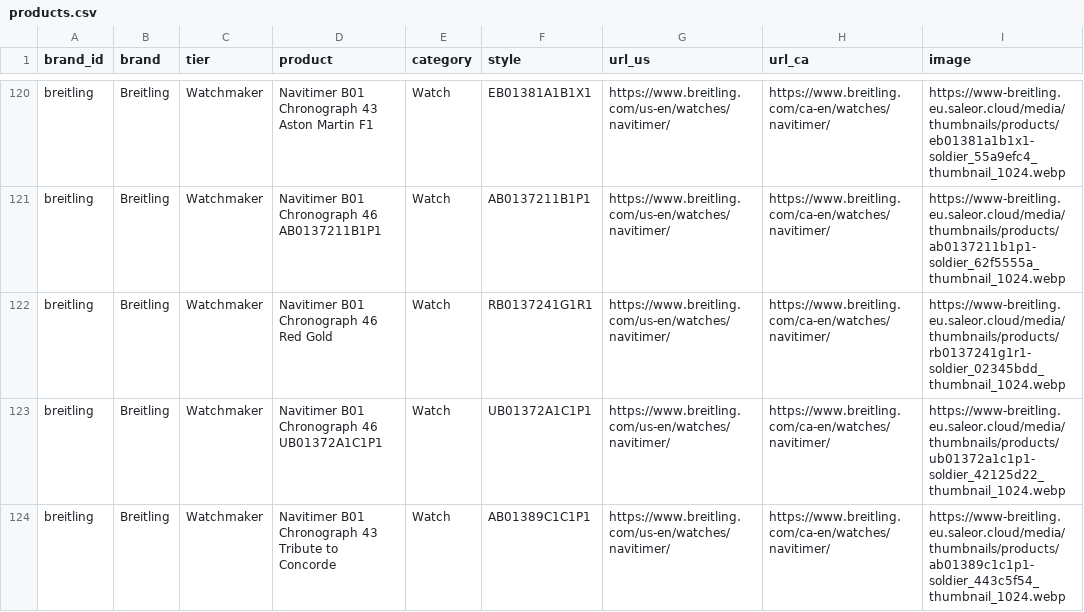
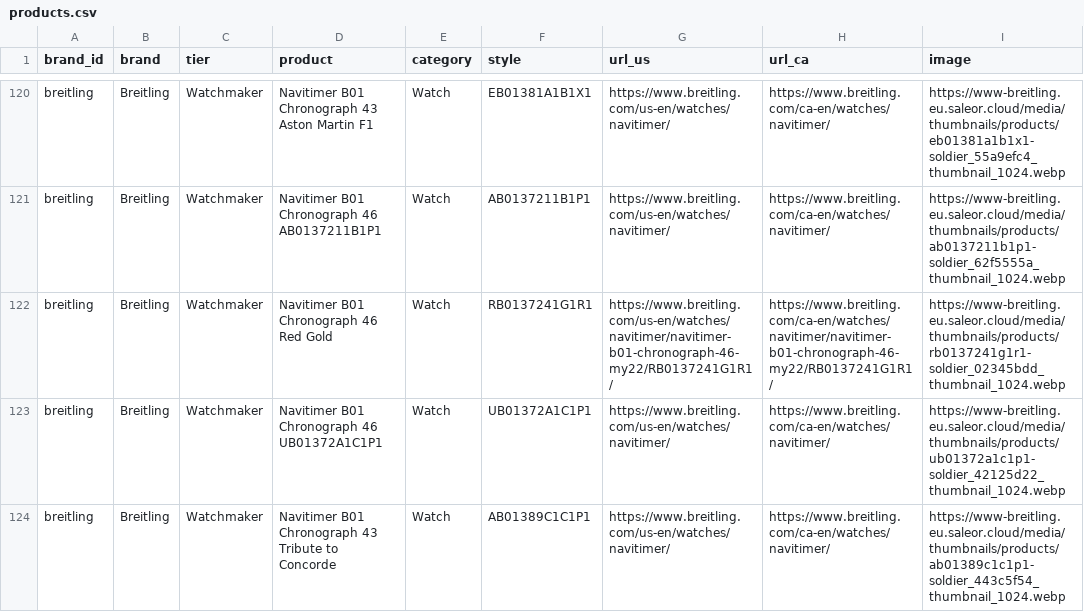
Before and after one commit to shuming-he/shuming-he.github.io, a CSV file: bag-arbitrage/pipeline/products.csv, drawn as a sheet; only a part is shown, gaps mark what is left out.

```diff
--- a/bag-arbitrage/pipeline/products.csv
+++ b/bag-arbitrage/pipeline/products.csv
@@ -121,3 +121,3 @@ breitling,Breitling,Watchmaker,Navitimer B01 Chronograph 43 Aston Martin F1,Watc
 breitling,Breitling,Watchmaker,Navitimer B01 Chronograph 46 AB0137211B1P1,Watch,AB0137211B1P1,https://www.breitling.com/us-en/watches/navitimer/,https://www.breitling.com/ca-en/watches/navitimer/,https://www-breitling.eu.saleor.cloud/media/thumbnails/products/ab0137211b1p1-soldier_62f5555a_thumbnail_1024.webp
-breitling,Breitling,Watchmaker,Navitimer B01 Chronograph 46 Red Gold,Watch,RB0137241G1R1,https://www.breitling.com/us-en/watches/navitimer/,https://www.breitling.com/ca-en/watches/navitimer/,https://www-breitling.eu.saleor.cloud/media/thumbnails/products/rb0137241g1r1-soldier_02345bdd_thumbnail_1024.webp
+breitling,Breitling,Watchmaker,Navitimer B01 Chronograph 46 Red Gold,Watch,RB0137241G1R1,https://www.breitling.com/us-en/watches/navitimer/navitimer-b01-chronograph-46-my22/RB0137241G1R1/,https://www.breitling.com/ca-en/watches/navitimer/navitimer-b01-chronograph-46-my22/RB0137241G1R1/,https://www-breitling.eu.saleor.cloud/media/thumbnails/products/rb0137241g1r1-soldier_02345bdd_thumbnail_1024.webp
 breitling,Breitling,Watchmaker,Navitimer B01 Chronograph 46 UB01372A1C1P1,Watch,UB01372A1C1P1,https://www.breitling.com/us-en/watches/navitimer/,https://www.breitling.com/ca-en/watches/navitimer/,https://www-breitling.eu.saleor.cloud/media/thumbnails/products/ub01372a1c1p1-soldier_42125d22_thumbnail_1024.webp
```
Also changed, not shown: bag-arbitrage/data/matched_pairs.csv, bag-arbitrage/pipeline/collected_prices.csv, 12 other files.
